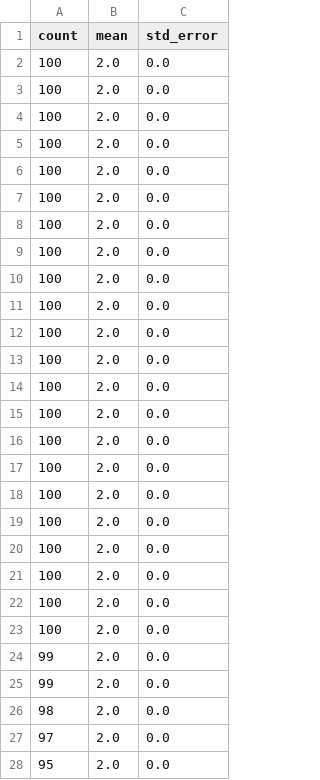
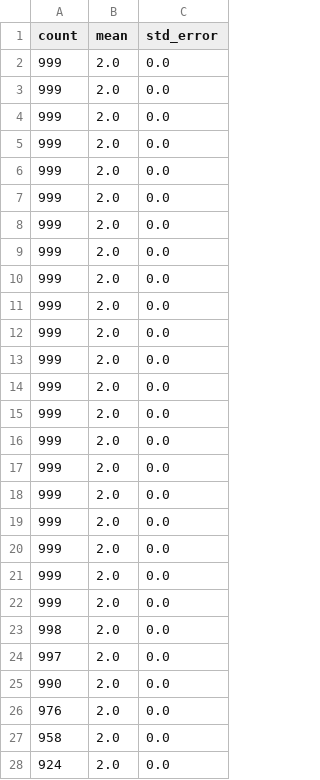
Before and after one commit to gregoire-moreau/radio_rl, a CSV file: baseline.csv, drawn as a sheet; only a part is shown; the diff covers the shown part only.

```diff
--- a/baseline.csv
+++ b/baseline.csv
@@ -1,28 +1,28 @@
 count, mean, std_error
-100, 2.0, 0.0
-100, 2.0, 0.0
-100, 2.0, 0.0
-100, 2.0, 0.0
-100, 2.0, 0.0
-100, 2.0, 0.0
-100, 2.0, 0.0
-100, 2.0, 0.0
-100, 2.0, 0.0
-100, 2.0, 0.0
-100, 2.0, 0.0
-100, 2.0, 0.0
-100, 2.0, 0.0
-100, 2.0, 0.0
-100, 2.0, 0.0
-100, 2.0, 0.0
-100, 2.0, 0.0
-100, 2.0, 0.0
-100, 2.0, 0.0
-100, 2.0, 0.0
-100, 2.0, 0.0
-100, 2.0, 0.0
-99, 2.0, 0.0
-99, 2.0, 0.0
-98, 2.0, 0.0
-97, 2.0, 0.0
-95, 2.0, 0.0
+999, 2.0, 0.0
+999, 2.0, 0.0
+999, 2.0, 0.0
+999, 2.0, 0.0
+999, 2.0, 0.0
+999, 2.0, 0.0
+999, 2.0, 0.0
+999, 2.0, 0.0
+999, 2.0, 0.0
+999, 2.0, 0.0
+999, 2.0, 0.0
+999, 2.0, 0.0
+999, 2.0, 0.0
+999, 2.0, 0.0
+999, 2.0, 0.0
+999, 2.0, 0.0
+999, 2.0, 0.0
+999, 2.0, 0.0
+999, 2.0, 0.0
+999, 2.0, 0.0
+999, 2.0, 0.0
+998, 2.0, 0.0
+997, 2.0, 0.0
+990, 2.0, 0.0
+976, 2.0, 0.0
+958, 2.0, 0.0
+924, 2.0, 0.0
```
Also changed, not shown: 10 added rows, 10 removed rows and 13 edited cells elsewhere in this file, dose_ddpg_new.csv, dose_dqn_new.csv, 30 other files.
